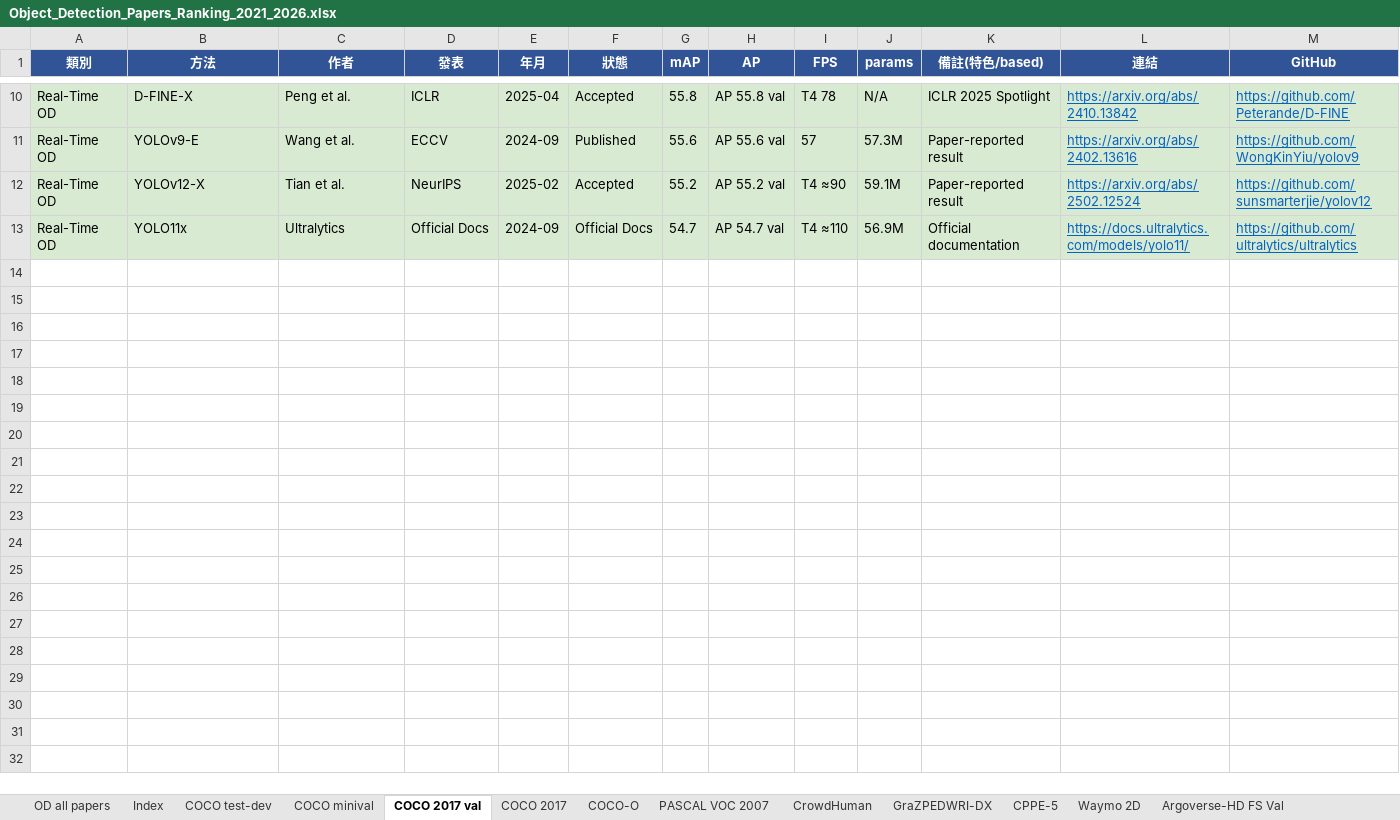
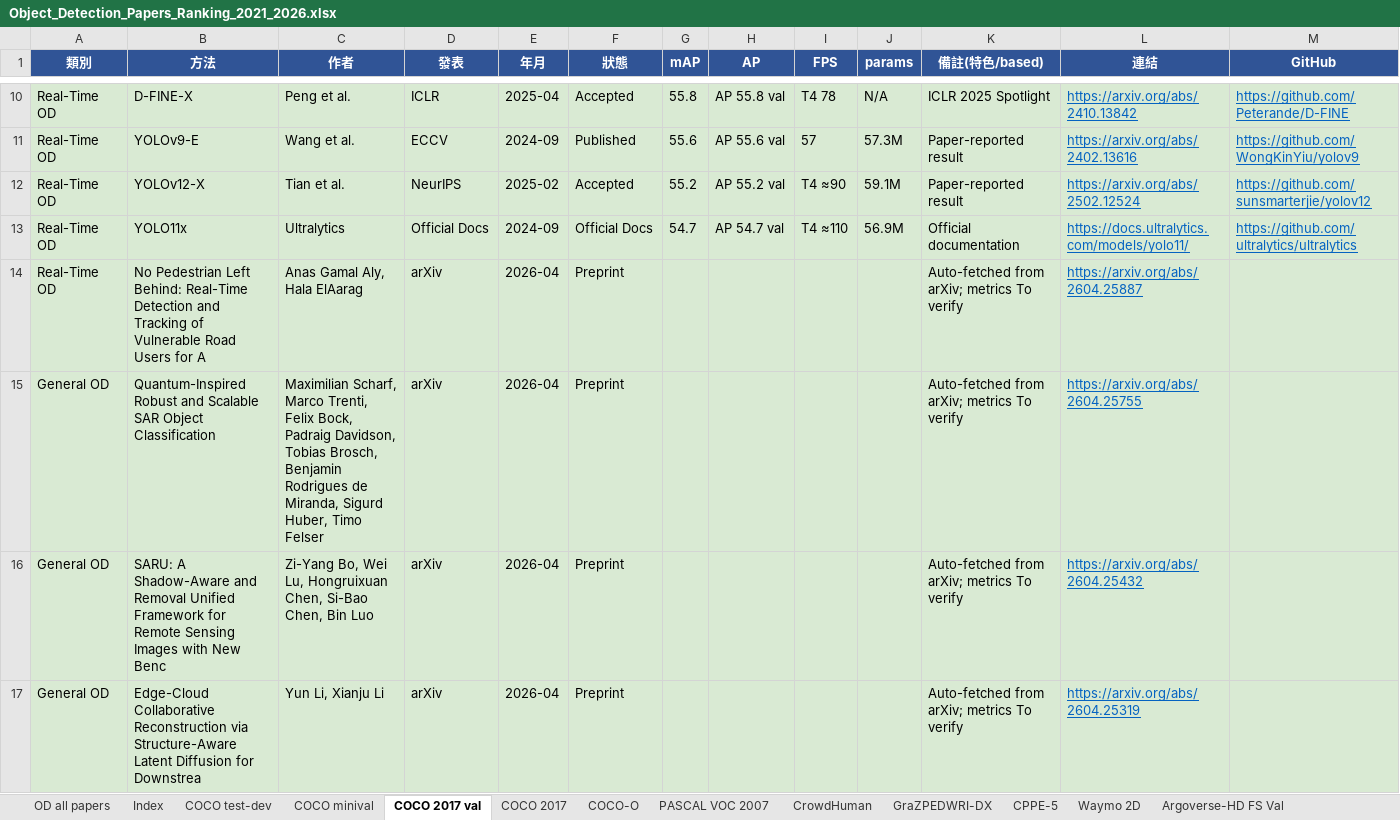
Before and after one commit to 112378074/NTUT-IVI-Lab--SOTA-Literature-Viewer, an Excel workbook: Object_Detection_Papers_Ranking_2021_2026.xlsx, sheet COCO 2017 val, drawn as a sheet; only a part is shown, gaps mark what is left out; values as stored, in another font and other column widths than the file's, no borders; the diff covers the shown part only; the diff names each change by its address in the sheet, - before the commit and + after, or states it on an @@ line.

```diff
--- a/Object_Detection_Papers_Ranking_2021_2026.xlsx (sheet COCO 2017 val)
+++ b/Object_Detection_Papers_Ranking_2021_2026.xlsx (sheet COCO 2017 val)
+row 14: Real-Time OD | No Pedestrian Left Behind: Real-Time Detection and Tracking of Vulnerable Road Users for A | Anas Gamal Aly, Hala ElAarag | arXiv | 2026-04 | Preprint |  |  |  |  | Auto-fetched from arXiv; metrics To verify | https://arxiv.org/abs/2604.25887
+row 15: General OD | Quantum-Inspired Robust and Scalable SAR Object Classification | Maximilian Scharf, Marco Trenti, Felix Bock, Padraig Davidson, Tobias Brosch, Benjamin Rodrigues de Miranda, Sigurd Huber, Timo Felser | arXiv | 2026-04 | Preprint |  |  |  |  | Auto-fetched from arXiv; metrics To verify | https://arxiv.org/abs/2604.25755
+row 16: General OD | SARU: A Shadow-Aware and Removal Unified Framework for Remote Sensing Images with New Benc | Zi-Yang Bo, Wei Lu, Hongruixuan Chen, Si-Bao Chen, Bin Luo | arXiv | 2026-04 | Preprint |  |  |  |  | Auto-fetched from arXiv; metrics To verify | https://arxiv.org/abs/2604.25432
+row 17: General OD | Edge-Cloud Collaborative Reconstruction via Structure-Aware Latent Diffusion for Downstrea | Yun Li, Xianju Li | arXiv | 2026-04 | Preprint |  |  |  |  | Auto-fetched from arXiv; metrics To verify | https://arxiv.org/abs/2604.25319
```
Also changed, not shown: 12 added rows elsewhere in this sheet, sheet OD all papers, sheet Index, sheet LVIS v1.0 val, AnomalyDetection_Papers_Summary_v10_20260425.xlsx, 3 other files.
